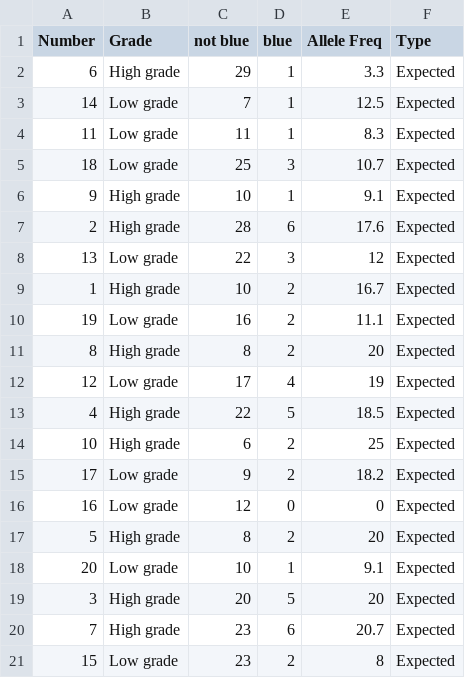
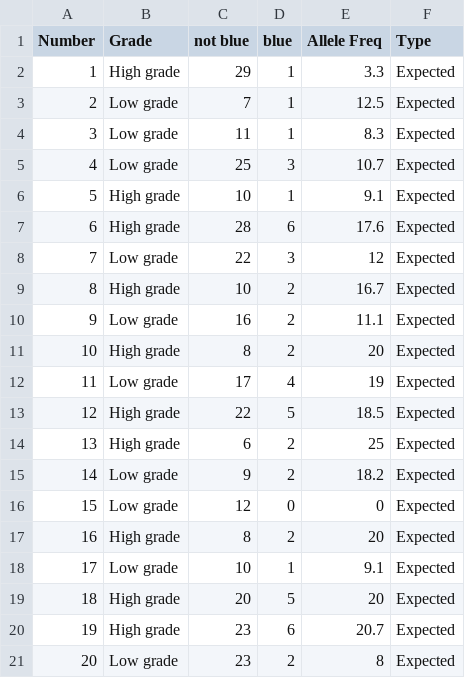
Before and after one commit to bioinformatics-core-shared-training/smarties, a CSV file: frequencies.csv, drawn as a sheet.

Commit message:
update the Numbers

```diff
--- a/frequencies.csv
+++ b/frequencies.csv
@@ -1,21 +1,21 @@
 Number,Grade,not blue,blue,Allele Freq,Type
-6,High grade,29,1,3.3,Expected
-14,Low grade,7,1,12.5,Expected
-11,Low grade,11,1,8.3,Expected
-18,Low grade,25,3,10.7,Expected
-9,High grade,10,1,9.1,Expected
-2,High grade,28,6,17.6,Expected
-13,Low grade,22,3,12,Expected
-1,High grade,10,2,16.7,Expected
-19,Low grade,16,2,11.1,Expected
-8,High grade,8,2,20,Expected
-12,Low grade,17,4,19,Expected
-4,High grade,22,5,18.5,Expected
-10,High grade,6,2,25,Expected
-17,Low grade,9,2,18.2,Expected
-16,Low grade,12,0,0,Expected
-5,High grade,8,2,20,Expected
-20,Low grade,10,1,9.1,Expected
-3,High grade,20,5,20,Expected
-7,High grade,23,6,20.7,Expected
-15,Low grade,23,2,8,Expected
+1,High grade,29,1,3.3,Expected
+2,Low grade,7,1,12.5,Expected
+3,Low grade,11,1,8.3,Expected
+4,Low grade,25,3,10.7,Expected
+5,High grade,10,1,9.1,Expected
+6,High grade,28,6,17.6,Expected
+7,Low grade,22,3,12,Expected
+8,High grade,10,2,16.7,Expected
+9,Low grade,16,2,11.1,Expected
+10,High grade,8,2,20,Expected
+11,Low grade,17,4,19,Expected
+12,High grade,22,5,18.5,Expected
+13,High grade,6,2,25,Expected
+14,Low grade,9,2,18.2,Expected
+15,Low grade,12,0,0,Expected
+16,High grade,8,2,20,Expected
+17,Low grade,10,1,9.1,Expected
+18,High grade,20,5,20,Expected
+19,High grade,23,6,20.7,Expected
+20,Low grade,23,2,8,Expected
```
